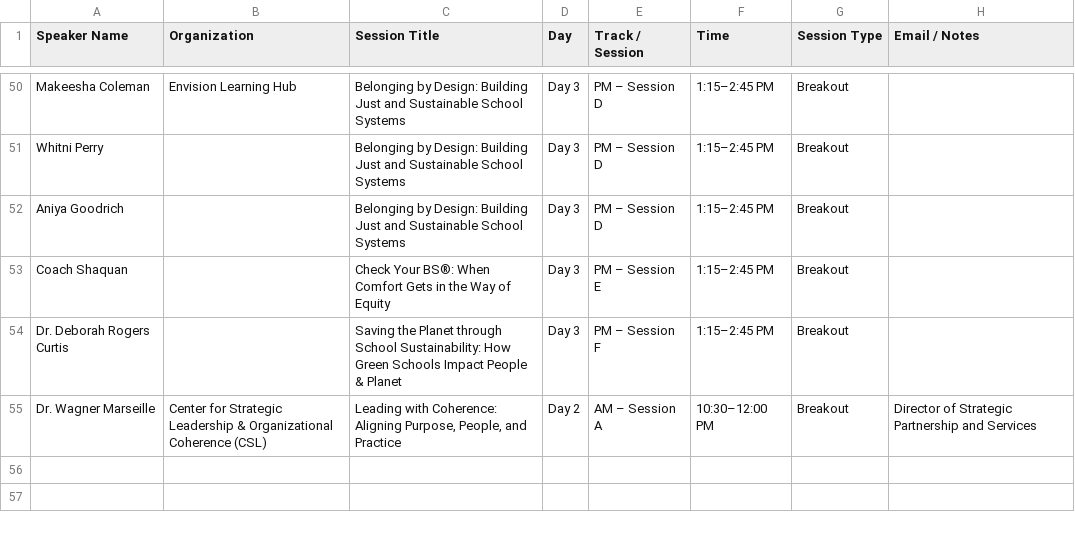
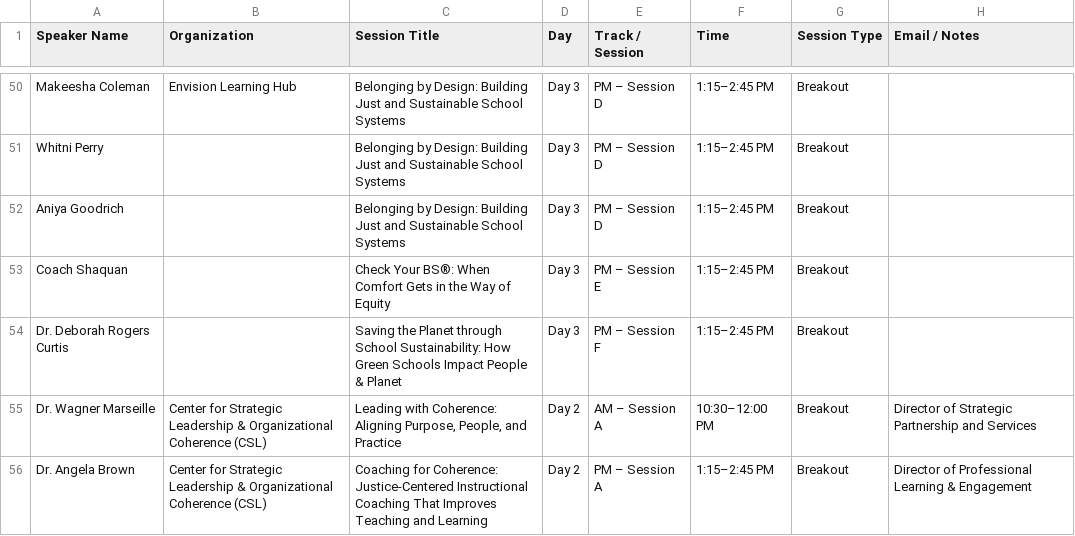
Before and after one commit to slu-entrepreneurship/scale-conference, a CSV file: SLI_2026_Notion_Speakers_Data_Source.csv, drawn as a sheet; only a part is shown, gaps mark what is left out.

```diff
--- a/SLI_2026_Notion_Speakers_Data_Source.csv
+++ b/SLI_2026_Notion_Speakers_Data_Source.csv
@@ -55 +55,2 @@ Dr. Deborah Rogers Curtis,,Saving the Planet through School Sustainability: How
 Dr. Wagner Marseille,Center for Strategic Leadership & Organizational Coherence (CSL),"Leading with Coherence: Aligning Purpose, People, and Practice",Day 2,AM – Session A,10:30–12:00 PM,Breakout,Director of Strategic Partnership and Services
+Dr. Angela Brown,Center for Strategic Leadership & Organizational Coherence (CSL),Coaching for Coherence: Justice-Centered Instructional Coaching That Improves Teaching and Learning,Day 2,PM – Session A,1:15–2:45 PM,Breakout,Director of Professional Learning & Engagement
```
Also changed, not shown: SLI_2026_Notion_Data_Source.csv, data/day2_sessions.csv, 1 other file.
